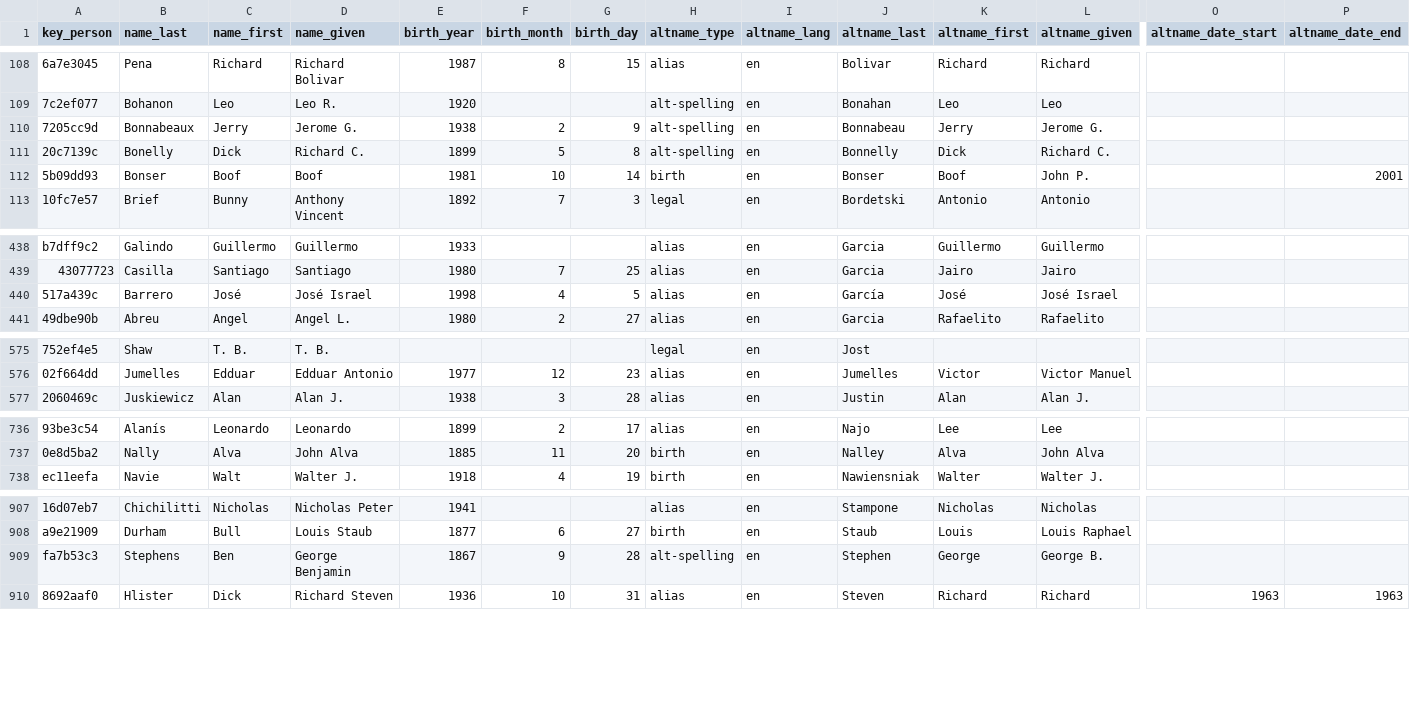
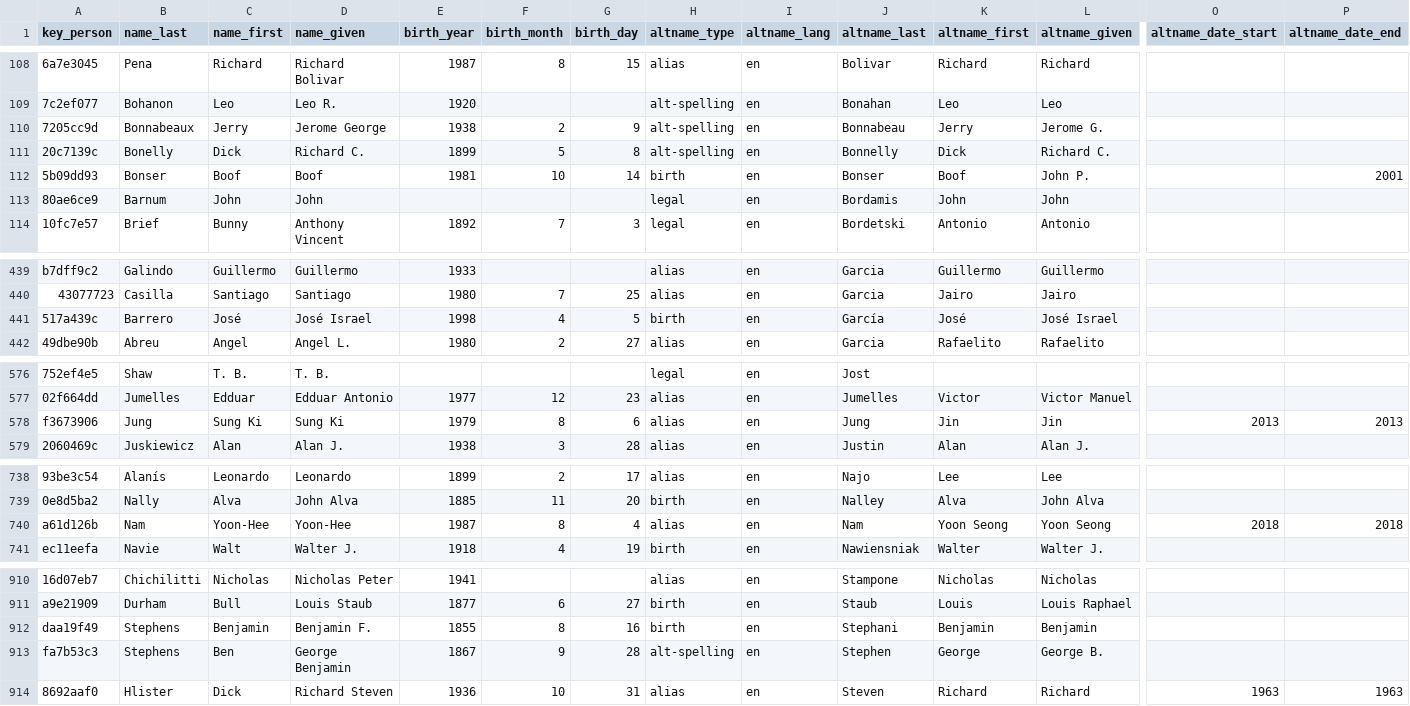
Before and after one commit to chadwickbureau/register, a CSV file: data/names.csv, drawn as a sheet; only a part is shown, gaps mark what is left out; addresses are those after the commit; rows hold the shown columns only; the diff names each change by its address in the sheet, - before the commit and + after, or states it on an @@ line.

Commit message:
Update people and names as of 2021-09-19.

```diff
--- a/data/names.csv
+++ b/data/names.csv
-D110 (name_given): Jerome G.
+D110 (name_given): Jerome George
+row 113: 80ae6ce9 | Barnum | John | John |  |  |  | legal | en | Bordamis | John | John
-H441 (altname_type): alias
+H441 (altname_type): birth
+row 578: f3673906 | Jung | Sung Ki | Sung Ki | 1979 | 8 | 6 | alias | en | Jung | Jin | Jin | 2013 | 2013
+row 740: a61d126b | Nam | Yoon-Hee | Yoon-Hee | 1987 | 8 | 4 | alias | en | Nam | Yoon Seong | Yoon Seong | 2018 | 2018
+row 912: daa19f49 | Stephens | Benjamin | Benjamin F. | 1855 | 8 | 16 | birth | en | Stephani | Benjamin | Benjamin
```
